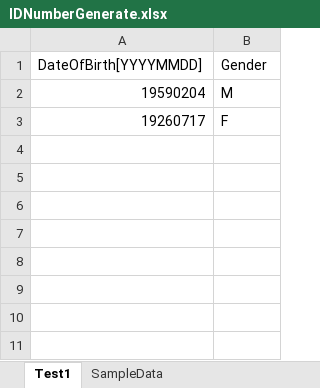
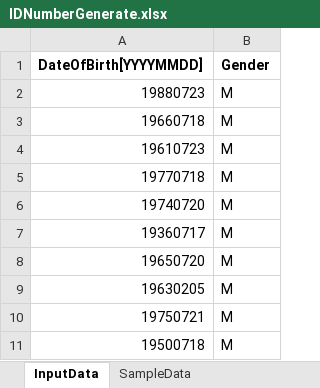
Before and after one commit to satishmandarapu/sti-generate-sa-id, an Excel workbook: config/IDNumberGenerate.xlsx, sheet InputData, drawn as a sheet; values as stored, in another font and other column widths than the file's, no borders; removed rows and columns are numbered as before the commit, all else as after; the diff names each change by its address in the sheet, - before the commit and + after, or states it on an @@ line.

```diff
--- a/config/IDNumberGenerate.xlsx (sheet InputData)
+++ b/config/IDNumberGenerate.xlsx (sheet InputData)
-sheet tab: Test1
+sheet tab: InputData
-A1:B1 bold: off
+A1:B1 bold: on
-A2 (DateOfBirth[YYYYMMDD]): 19590204
+A2 (DateOfBirth[YYYYMMDD]): 19880723
-row 3: 19260717 | F
+row 3: 19660718 | M
+row 4: 19610723 | M
+row 5: 19770718 | M
+row 6: 19740720 | M
+row 7: 19360717 | M
+row 8: 19650720 | M
+row 9: 19630205 | M
+row 10: 19750721 | M
+row 11: 19500718 | M
```
Also changed, not shown: 3 other files.
